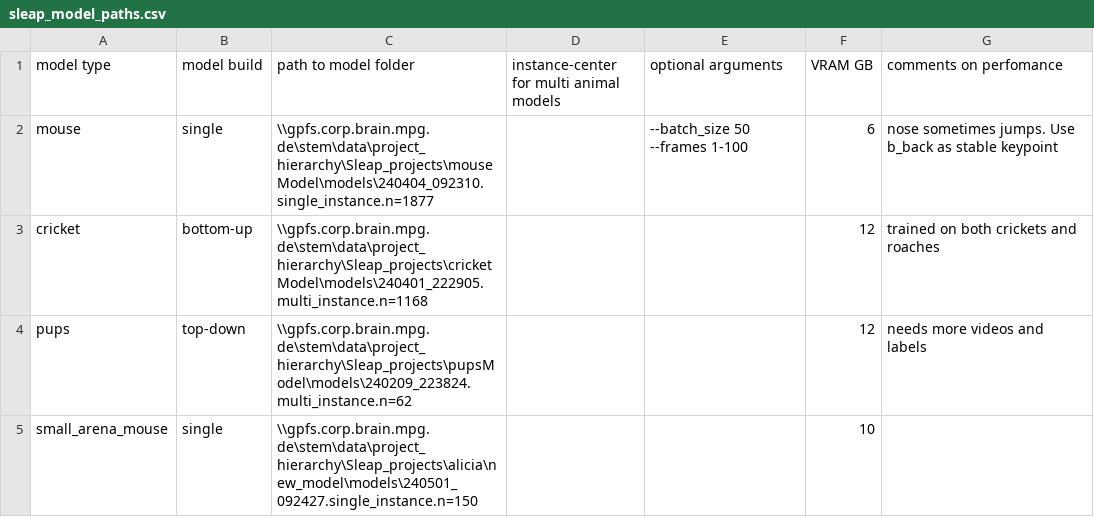
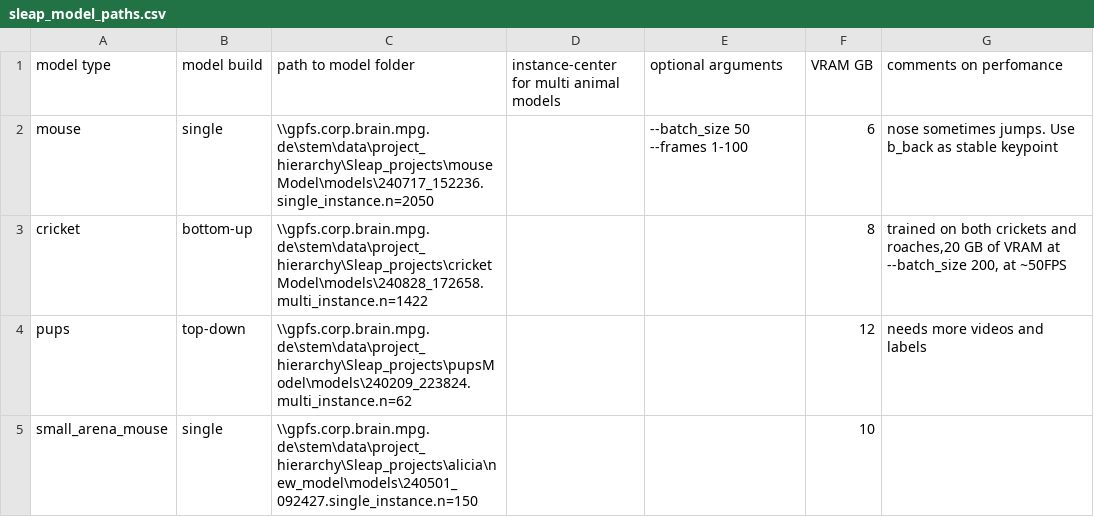
Before and after one commit to WeissShahaf/autosleap, a CSV file: docs/sleap_model_paths.csv, drawn as a sheet.

```diff
--- a/docs/sleap_model_paths.csv
+++ b/docs/sleap_model_paths.csv
@@ -1,4 +1,4 @@
 model type,model build,path to model folder,instance-center  for multi animal models,optional arguments,VRAM GB,comments on perfomance
-mouse,single,\\gpfs.corp.brain.mpg.de\stem\data\project_hierarchy\Sleap_projects\mouseModel\models\240404_092310.single_instance.n=1877,,--batch_size 50 --frames 1-100,6,nose sometimes jumps. Use b_back as stable keypoint
-cricket,bottom-up,\\gpfs.corp.brain.mpg.de\stem\data\project_hierarchy\Sleap_projects\cricketModel\models\240401_222905.multi_instance.n=1168,,,12,trained on both crickets and roaches
+mouse,single,\\gpfs.corp.brain.mpg.de\stem\data\project_hierarchy\Sleap_projects\mouseModel\models\240717_152236.single_instance.n=2050,,--batch_size 50 --frames 1-100,6,nose sometimes jumps. Use b_back as stable keypoint
+cricket,bottom-up,\\gpfs.corp.brain.mpg.de\stem\data\project_hierarchy\Sleap_projects\cricketModel\models\240828_172658.multi_instance.n=1422,,,8,"trained on both crickets and roaches,20 GB of VRAM at --batch_size 200, at ~50FPS"
 pups,top-down,\\gpfs.corp.brain.mpg.de\stem\data\project_hierarchy\Sleap_projects\pupsModel\models\240209_223824.multi_instance.n=62,,,12,needs more videos and labels
```
Also changed, not shown: 21 other files.
